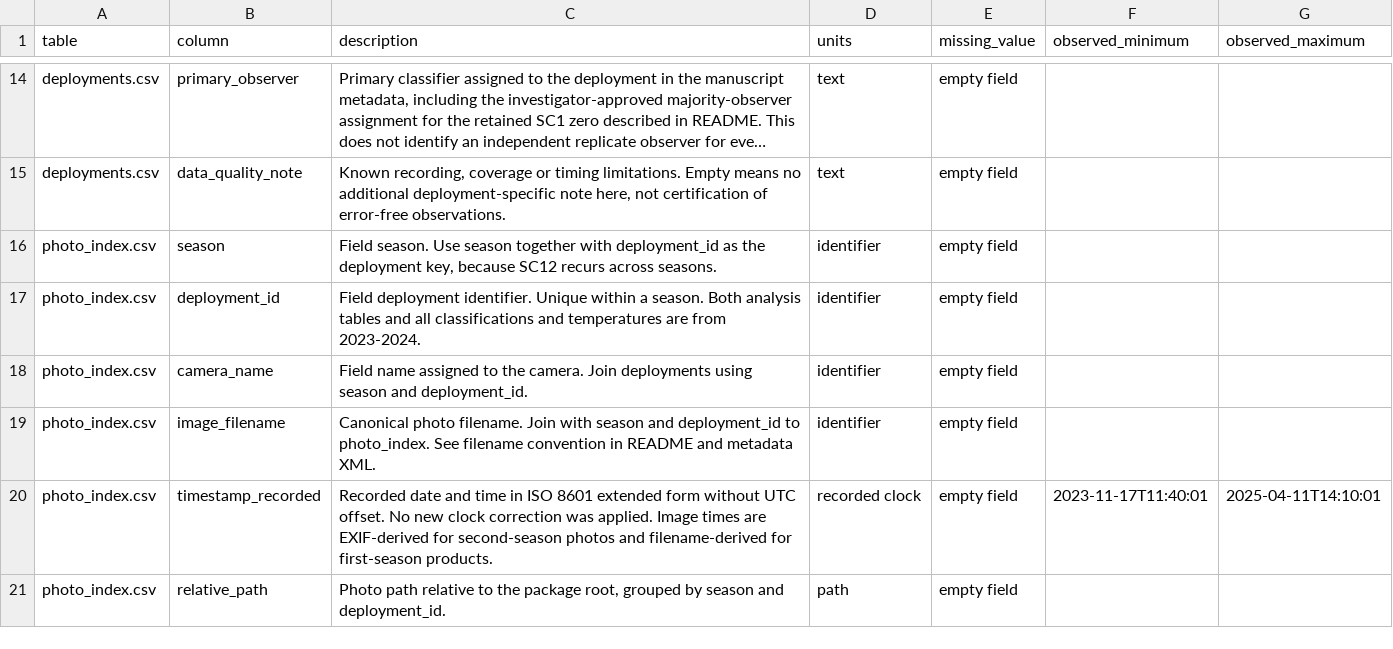
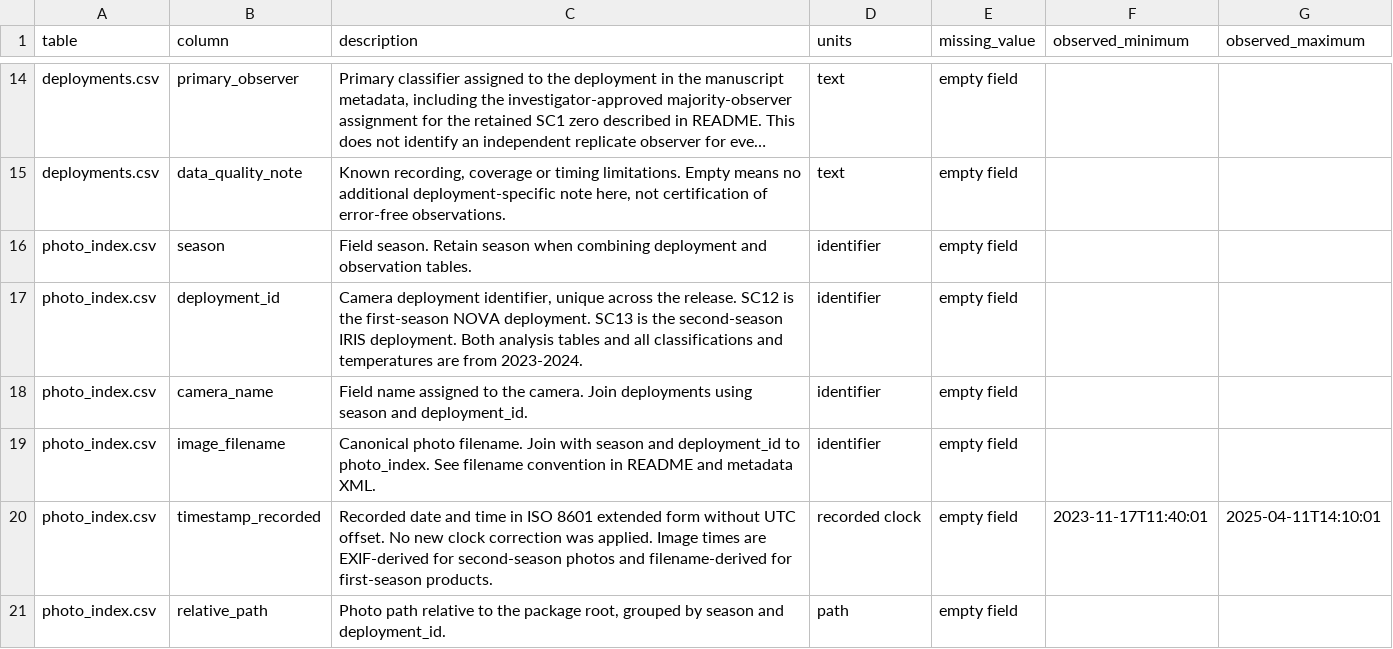
Before and after one commit to kylenessen/monarch-wind-light-manuscript, a CSV file: data/release/data_dictionary.csv, drawn as a sheet; only a part is shown, gaps mark what is left out; long unchanged cells end in …; the diff covers the shown part only; the diff names each change by its address in the sheet, - before the commit and + after, or states it on an @@ line.

Commit message:
Regenerate release tables and photo index with unique deployment IDs

```diff
--- a/data/release/data_dictionary.csv
+++ b/data/release/data_dictionary.csv
-C16 (description): Field season. Use season together with deployment_id as the deployment key, because SC12 recurs across seasons.
+C16 (description): Field season. Retain season when combining deployment and observation tables.
-C17 (description): Field deployment identifier. Unique within a season. Both analysis…
+C17 (description): Camera deployment identifier, unique across the release. SC12 is the first-season NOVA deployment. SC13 is the second-season IRIS deployment. Both analysis…
```
Also changed, not shown: 10 edited cells elsewhere in this file, data/release/deployments.csv, 6 other files.
